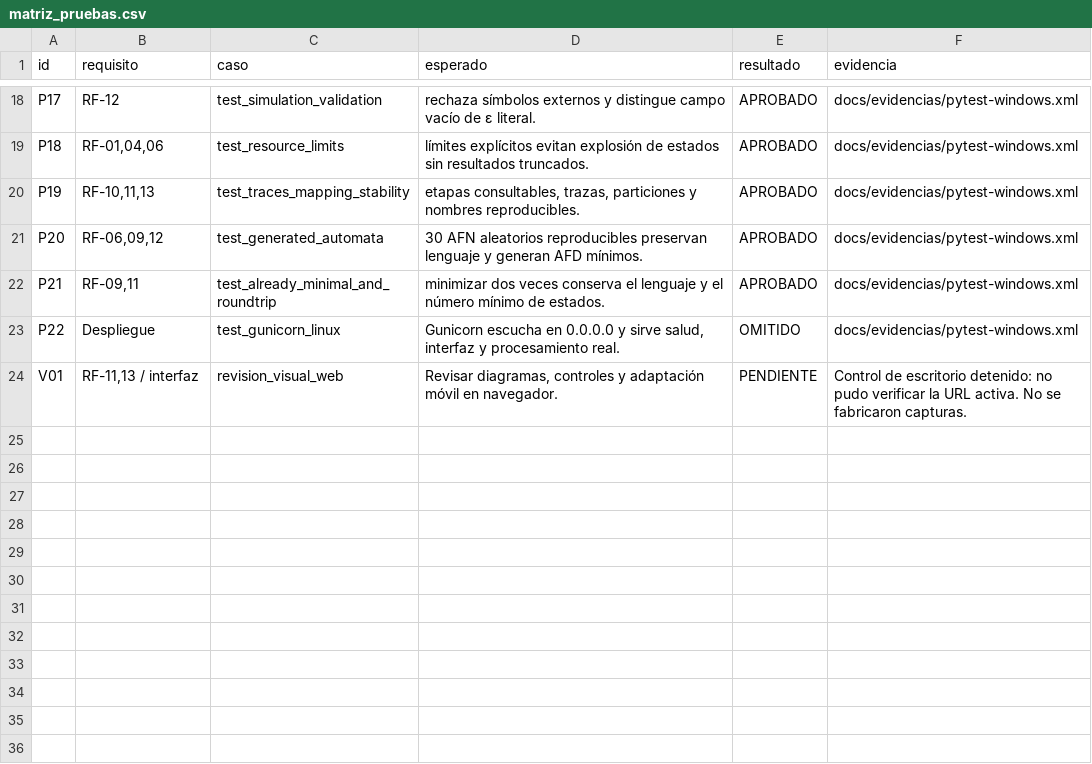
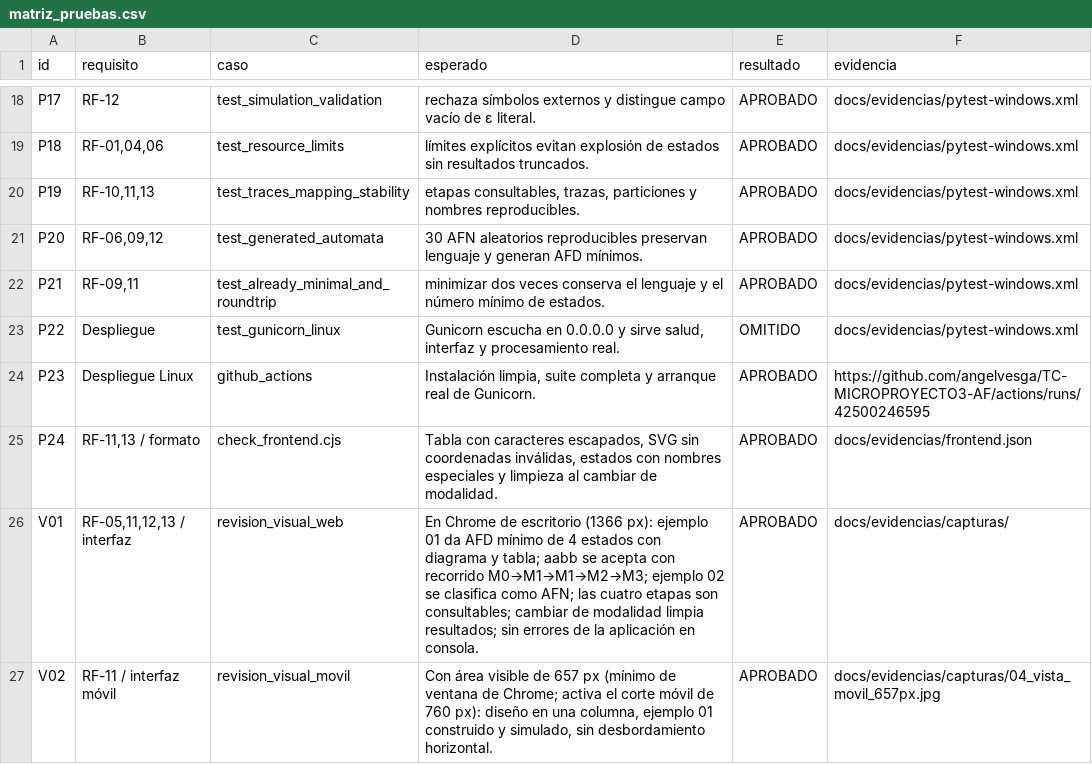
Before and after one commit to angelvesga/TC-MICROPROYECTO3-AF, a CSV file: docs/matriz_pruebas.csv, drawn as a sheet; only a part is shown, gaps mark what is left out.

Commit message:
Regenerar evidencias de pruebas y documentación con capturas de la interfaz

```diff
--- a/docs/matriz_pruebas.csv
+++ b/docs/matriz_pruebas.csv
@@ -23,2 +23,5 @@ P21,"RF-09,11",test_already_minimal_and_roundtrip,minimizar dos veces conserva e
 P22,Despliegue,test_gunicorn_linux,"Gunicorn escucha en 0.0.0.0 y sirve salud, interfaz y procesamiento real.",OMITIDO,docs/evidencias/pytest-windows.xml
-V01,"RF-11,13 / interfaz",revision_visual_web,"Revisar diagramas, controles y adaptación móvil en navegador.",PENDIENTE,Control de escritorio detenido: no pudo verificar la URL activa. No se fabricaron capturas.
+P23,Despliegue Linux,github_actions,"Instalación limpia, suite completa y arranque real de Gunicorn.",APROBADO,https://github.com/angelvesga/TC-MICROPROYECTO3-AF/actions/runs/42500246595
+P24,"RF-11,13 / formato",check_frontend.cjs,"Tabla con caracteres escapados, SVG sin coordenadas inválidas, estados con nombres especiales y limpieza al cambiar de modalidad.",APROBADO,docs/evidencias/frontend.json
+V01,"RF-05,11,12,13 / interfaz",revision_visual_web,En Chrome de escritorio (1366 px): ejemplo 01 da AFD mínimo de 4 estados con diagrama y tabla; aabb se acepta con recorrido M0→M1→M1→M2→M3; ejemplo 02 se clasifica como AFN; las cuatro etapas son consultables; cambiar de modalidad limpia resultados; sin errores de la aplicación en consola.,APROBADO,docs/evidencias/capturas/
+V02,RF-11 / interfaz móvil,revision_visual_movil,"Con área visible de 657 px (mínimo de ventana de Chrome; activa el corte móvil de 760 px): diseño en una columna, ejemplo 01 construido y simulado, sin desbordamiento horizontal.",APROBADO,docs/evidencias/capturas/04_vista_movil_657px.jpg
```
Also changed, not shown: 15 other files.
